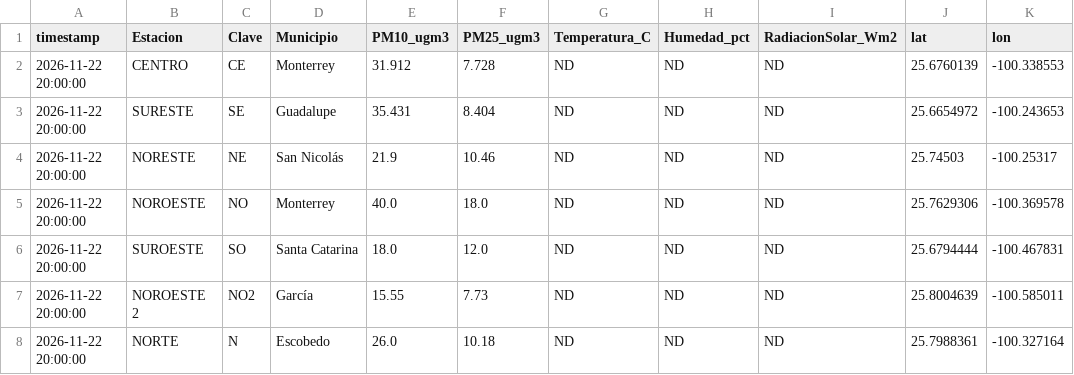
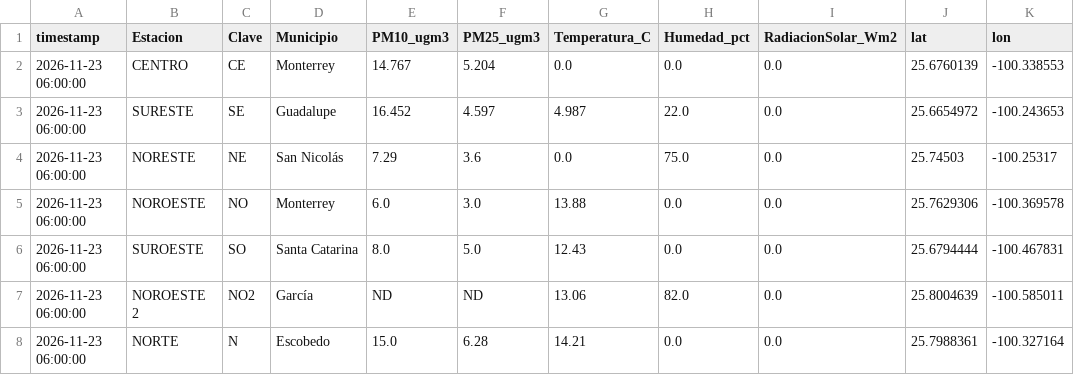
Before and after one commit to vasquez-roberto/capa_meteorologica, a CSV file: SIMA/sima_meteo_lecturas.csv, drawn as a sheet; only a part is shown; the diff covers the shown part only.

```diff
--- a/SIMA/sima_meteo_lecturas.csv
+++ b/SIMA/sima_meteo_lecturas.csv
@@ -1,8 +1,8 @@
 timestamp,Estacion,Clave,Municipio,PM10_ugm3,PM25_ugm3,Temperatura_C,Humedad_pct,RadiacionSolar_Wm2,lat,lon
-2026-11-22 20:00:00,CENTRO,CE,Monterrey,31.912,7.728,ND,ND,ND,25.6760139,-100.338553
-2026-11-22 20:00:00,SURESTE,SE,Guadalupe,35.431,8.404,ND,ND,ND,25.6654972,-100.243653
-2026-11-22 20:00:00,NORESTE,NE,San Nicolás,21.9,10.46,ND,ND,ND,25.74503,-100.25317
-2026-11-22 20:00:00,NOROESTE,NO,Monterrey,40.0,18.0,ND,ND,ND,25.7629306,-100.369578
-2026-11-22 20:00:00,SUROESTE,SO,Santa Catarina,18.0,12.0,ND,ND,ND,25.6794444,-100.467831
-2026-11-22 20:00:00,NOROESTE 2,NO2,García,15.55,7.73,ND,ND,ND,25.8004639,-100.585011
-2026-11-22 20:00:00,NORTE,N,Escobedo,26.0,10.18,ND,ND,ND,25.7988361,-100.327164
+2026-11-23 06:00:00,CENTRO,CE,Monterrey,14.767,5.204,0.0,0.0,0.0,25.6760139,-100.338553
+2026-11-23 06:00:00,SURESTE,SE,Guadalupe,16.452,4.597,4.987,22.0,0.0,25.6654972,-100.243653
+2026-11-23 06:00:00,NORESTE,NE,San Nicolás,7.29,3.6,0.0,75.0,0.0,25.74503,-100.25317
+2026-11-23 06:00:00,NOROESTE,NO,Monterrey,6.0,3.0,13.88,0.0,0.0,25.7629306,-100.369578
+2026-11-23 06:00:00,SUROESTE,SO,Santa Catarina,8.0,5.0,12.43,0.0,0.0,25.6794444,-100.467831
+2026-11-23 06:00:00,NOROESTE 2,NO2,García,ND,ND,13.06,82.0,0.0,25.8004639,-100.585011
+2026-11-23 06:00:00,NORTE,N,Escobedo,15.0,6.28,14.21,0.0,0.0,25.7988361,-100.327164
```
Also changed, not shown: 45 edited cells elsewhere in this file, Purple Air/purpleair_meteo_lecturas.csv, SIMA/sima_interpolacion_diagnostico.csv, 18 other files.
